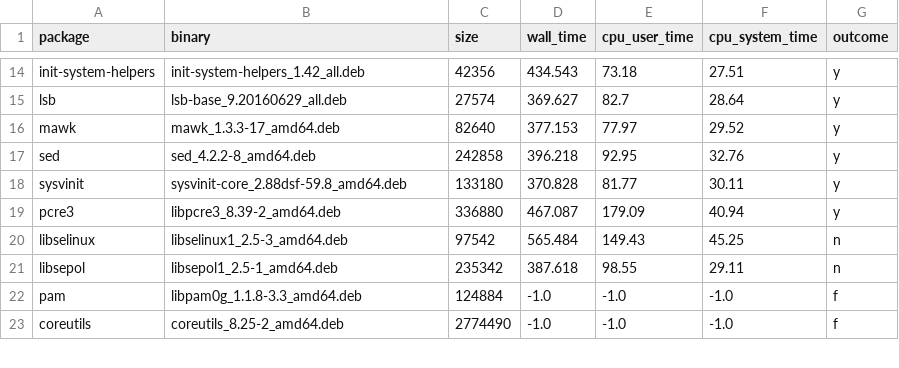
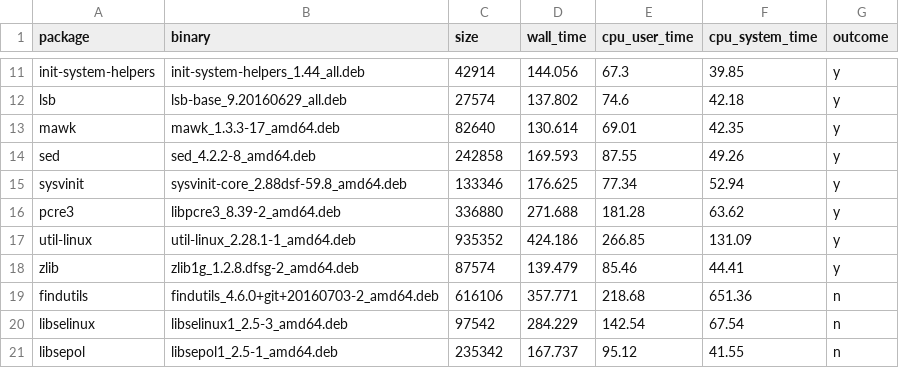
Before and after one commit to dedis/cothority, a CSV file: simul/matplotlib/NSDI_2016/repro_builds_required.csv, drawn as a sheet; only a part is shown, gaps mark what is left out; removed rows and columns are numbered as before the commit, all else as after; the diff covers the shown part only; the diff names each change by its address in the sheet, - before the commit and + after, or states it on an @@ line.

```diff
--- a/simul/matplotlib/NSDI_2016/repro_builds_required.csv
+++ b/simul/matplotlib/NSDI_2016/repro_builds_required.csv
-B11 (binary): init-system-helpers_1.42_all.deb
+B11 (binary): init-system-helpers_1.44_all.deb
-C11 (size): 42356
+C11 (size): 42914
-D11 (wall_time): 434.543
+D11 (wall_time): 144.056
-E11 (cpu_user_time): 73.18
+E11 (cpu_user_time): 67.3
-F11 (cpu_system_time): 27.51
+F11 (cpu_system_time): 39.85
-D12 (wall_time): 369.627
+D12 (wall_time): 137.802
-E12 (cpu_user_time): 82.7
+E12 (cpu_user_time): 74.6
-F12 (cpu_system_time): 28.64
+F12 (cpu_system_time): 42.18
-D13 (wall_time): 377.153
+D13 (wall_time): 130.614
-E13 (cpu_user_time): 77.97
+E13 (cpu_user_time): 69.01
-F13 (cpu_system_time): 29.52
+F13 (cpu_system_time): 42.35
-D14 (wall_time): 396.218
+D14 (wall_time): 169.593
-E14 (cpu_user_time): 92.95
+E14 (cpu_user_time): 87.55
-F14 (cpu_system_time): 32.76
+F14 (cpu_system_time): 49.26
-C15 (size): 133180
+C15 (size): 133346
-D15 (wall_time): 370.828
+D15 (wall_time): 176.625
-E15 (cpu_user_time): 81.77
+E15 (cpu_user_time): 77.34
-F15 (cpu_system_time): 30.11
+F15 (cpu_system_time): 52.94
-D16 (wall_time): 467.087
+D16 (wall_time): 271.688
-E16 (cpu_user_time): 179.09
+E16 (cpu_user_time): 181.28
-F16 (cpu_system_time): 40.94
+F16 (cpu_system_time): 63.62
+row 17: util-linux | util-linux_2.28.1-1_amd64.deb | 935352 | 424.186 | 266.85 | 131.09 | y
+row 18: zlib | zlib1g_1.2.8.dfsg-2_amd64.deb | 87574 | 139.479 | 85.46 | 44.41 | y
+row 19: findutils | findutils_4.6.0+git+20160703-2_amd64.deb | 616106 | 357.771 | 218.68 | 651.36 | n
-D20 (wall_time): 565.484
+D20 (wall_time): 284.229
-E20 (cpu_user_time): 149.43
+E20 (cpu_user_time): 142.54
-F20 (cpu_system_time): 45.25
+F20 (cpu_system_time): 67.54
-D21 (wall_time): 387.618
+D21 (wall_time): 167.737
-E21 (cpu_user_time): 98.55
+E21 (cpu_user_time): 95.12
-F21 (cpu_system_time): 29.11
+F21 (cpu_system_time): 41.55
-row 22: pam | libpam0g_1.1.8-3.3_amd64.deb | 124884 | -1.0 | -1.0 | -1.0 | f
-row 23: coreutils | coreutils_8.25-2_amd64.deb | 2774490 | -1.0 | -1.0 | -1.0 | f
```
Also changed, not shown: 4 removed rows and 34 edited cells elsewhere in this file, 5 other files.
